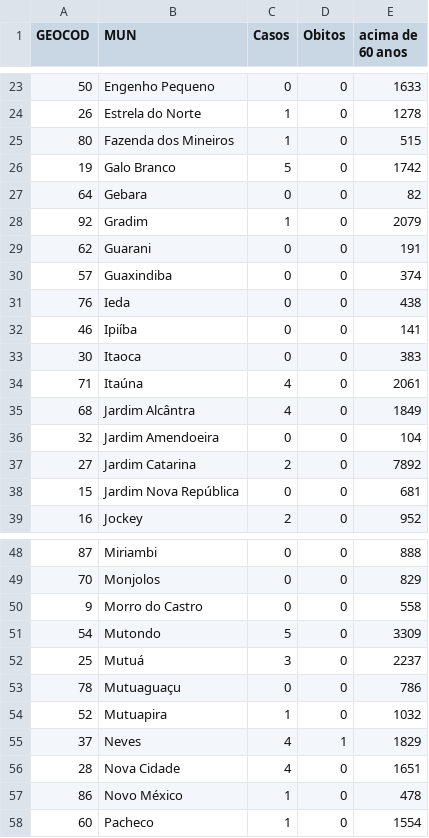
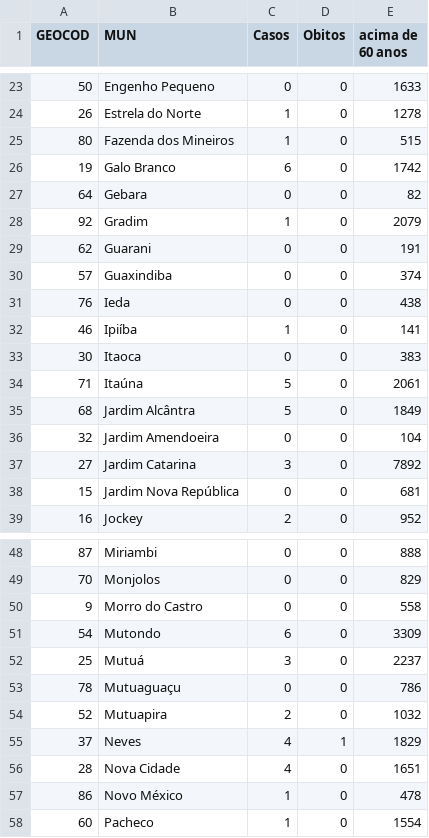
Before and after one commit to dageop/SGCOVID19, a CSV file: casos_obitos_idade.csv, drawn as a sheet; only a part is shown, gaps mark what is left out; the diff covers the shown part only.

```diff
--- a/casos_obitos_idade.csv
+++ b/casos_obitos_idade.csv
@@ -25,3 +25,3 @@ GEOCOD;MUN;Casos;Obitos;acima de 60 anos
 80;Fazenda dos Mineiros;1;0;515
-19;Galo Branco;5;0;1742
+19;Galo Branco;6;0;1742
 64;Gebara;0;0;82
@@ -31,8 +31,8 @@ GEOCOD;MUN;Casos;Obitos;acima de 60 anos
 76;Ieda;0;0;438
-46;Ipiíba;0;0;141
+46;Ipiíba;1;0;141
 30;Itaoca;0;0;383
-71;Itaúna;4;0;2061
-68;Jardim Alcântra;4;0;1849
+71;Itaúna;5;0;2061
+68;Jardim Alcântra;5;0;1849
 32;Jardim Amendoeira;0;0;104
-27;Jardim Catarina;2;0;7892
+27;Jardim Catarina;3;0;7892
 15;Jardim Nova República;0;0;681
@@ -50,6 +50,6 @@ GEOCOD;MUN;Casos;Obitos;acima de 60 anos
 9;Morro do Castro;0;0;558
-54;Mutondo;5;0;3309
+54;Mutondo;6;0;3309
 25;Mutuá;3;0;2237
 78;Mutuaguaçu;0;0;786
-52;Mutuapira;1;0;1032
+52;Mutuapira;2;0;1032
 37;Neves;4;1;1829
```
Also changed, not shown: 11 edited cells elsewhere in this file.
